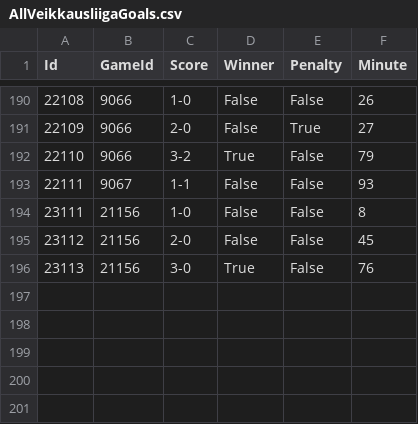
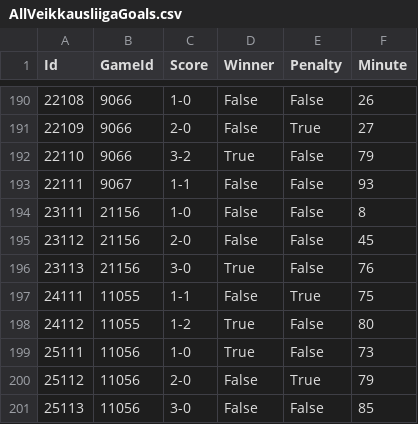
Before and after one commit to TopiasKuosmanen/HIFK_stats, a CSV file: OpponentsGoals/AllVeikkausliigaGoals.csv, drawn as a sheet; only a part is shown, gaps mark what is left out.

```diff
--- a/OpponentsGoals/AllVeikkausliigaGoals.csv
+++ b/OpponentsGoals/AllVeikkausliigaGoals.csv
@@ -196 +196,6 @@
 23113,21156,3-0,True,False,76
+24111,11055,1-1,False,True,75
+24112,11055,1-2,True,False,80
+25111,11056,1-0,True,False,73
+25112,11056,2-0,False,True,79
+25113,11056,3-0,False,False,85
```
Also changed, not shown: OpponentsGoals/Managers/KankkunenKeeney.csv, Results/ResultsByManagers/Kankkunen_Keeney.csv, 14 other files.
